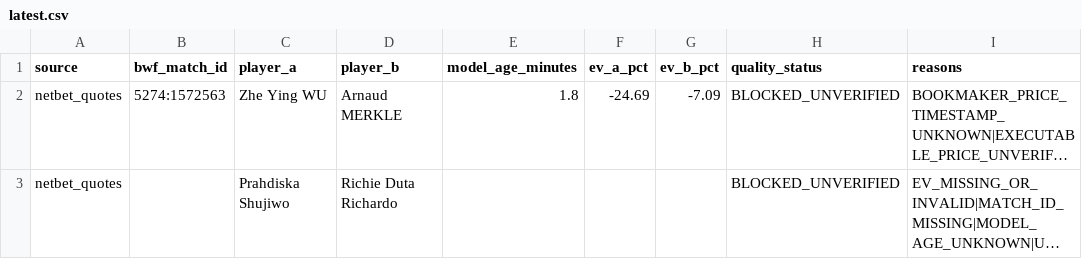
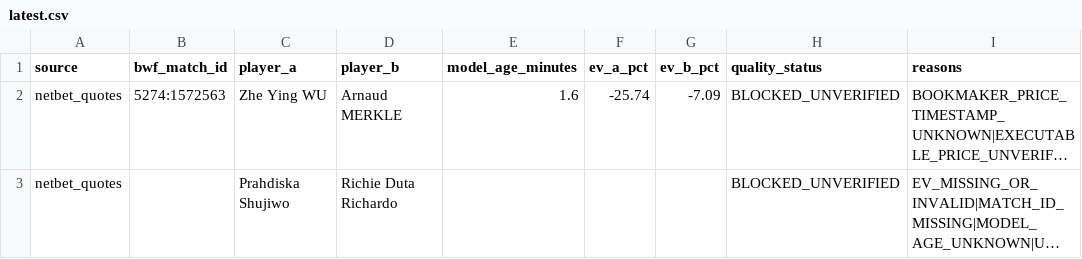
Before and after one commit to berangerbeato-cmd/badminton-lab, a CSV file: data/odds_shadow/quality_gate/latest.csv, drawn as a sheet; only a part is shown; long unchanged cells end in …; the diff names each change by its address in the sheet, - before the commit and + after, or states it on an @@ line.

```diff
--- a/data/odds_shadow/quality_gate/latest.csv
+++ b/data/odds_shadow/quality_gate/latest.csv
-E2 (model_age_minutes): 1.8
+E2 (model_age_minutes): 1.6
-F2 (ev_a_pct): -24.69
+F2 (ev_a_pct): -25.74
```
Also changed, not shown: data/model_v3_2_live/upcoming_latest.csv, 48 other files.
